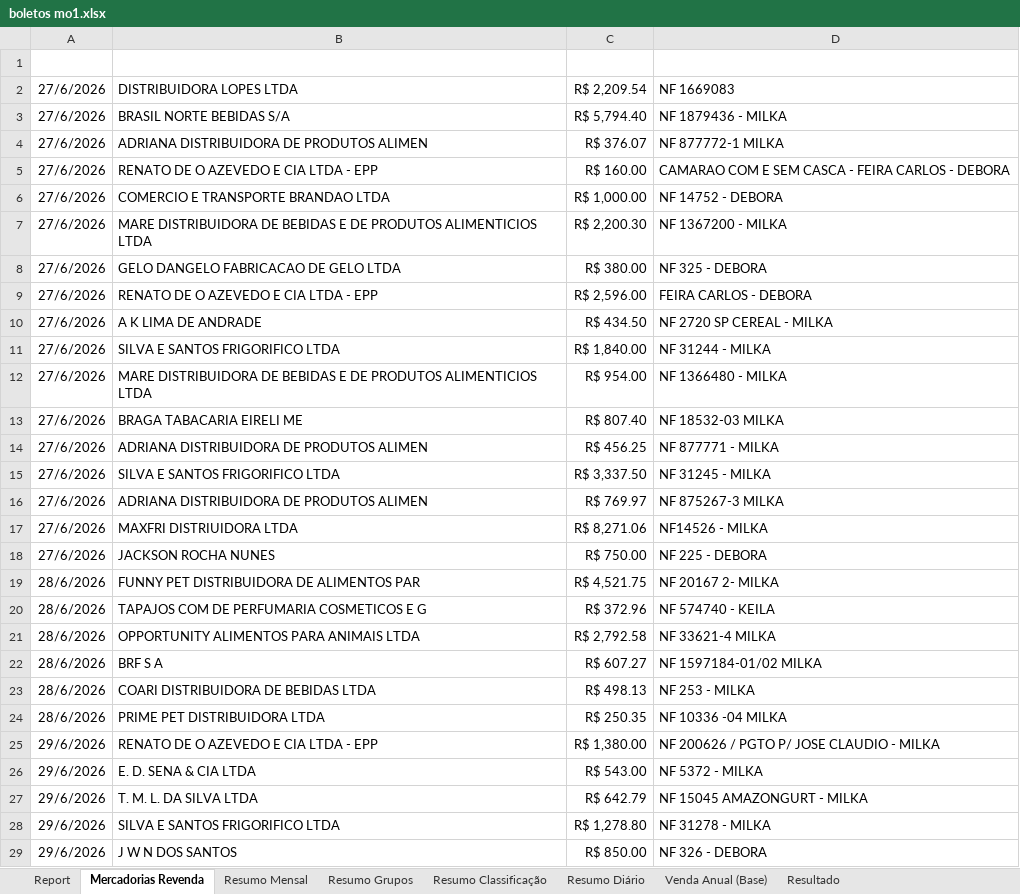
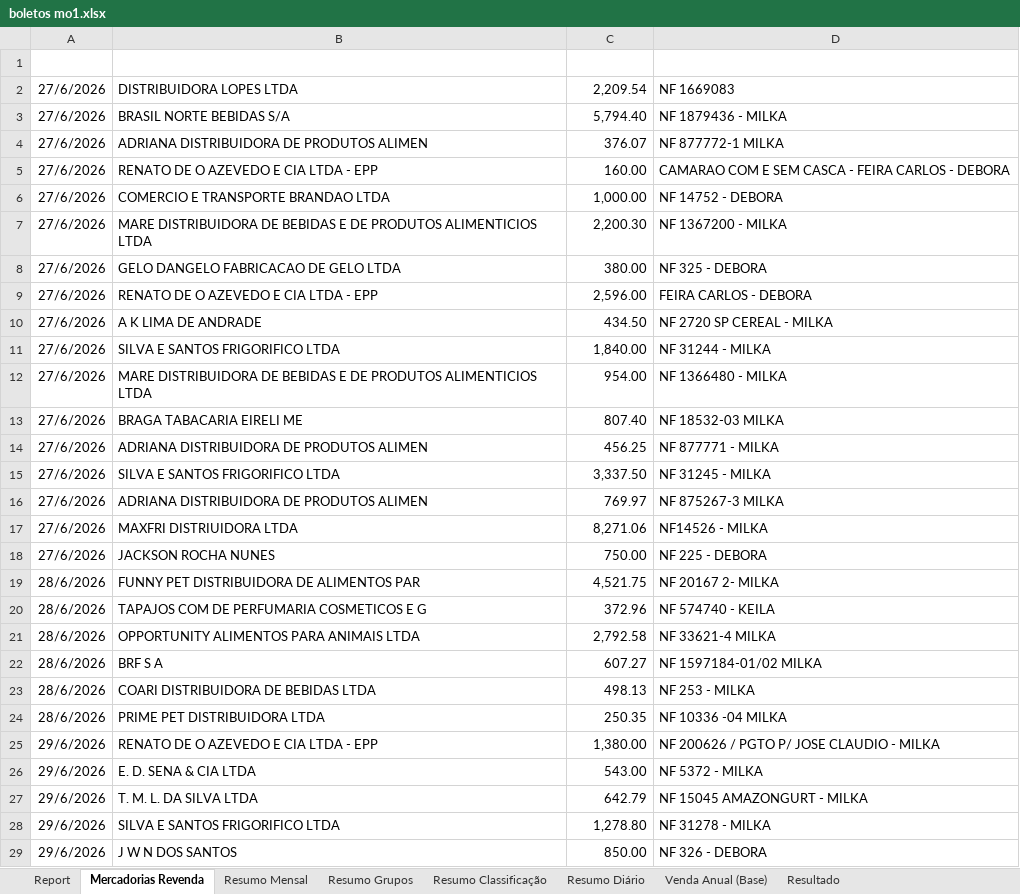
Before and after one commit to neilianesilva2408-collab/boletos---mercadinho, an Excel workbook: boletos mo1.xlsx, sheet Mercadorias Revenda, drawn as a sheet; only a part is shown; values as stored, in another font and other column widths than the file's, no borders; charts and pictures not drawn; the diff covers the shown part only; the diff names each change by its address in the sheet, - before the commit and + after, or states it on an @@ line.

```diff
--- a/boletos mo1.xlsx (sheet Mercadorias Revenda)
+++ b/boletos mo1.xlsx (sheet Mercadorias Revenda)
-C2: R$ 2,209.54
+C2: 2,209.54
-C3: R$ 5,794.40
+C3: 5,794.40
-C4: R$ 376.07
+C4: 376.07
-C5: R$ 160.00
+C5: 160.00
-C6: R$ 1,000.00
+C6: 1,000.00
-C7: R$ 2,200.30
+C7: 2,200.30
-C8: R$ 380.00
+C8: 380.00
-C9: R$ 2,596.00
+C9: 2,596.00
-C10: R$ 434.50
+C10: 434.50
-C11: R$ 1,840.00
+C11: 1,840.00
-C12: R$ 954.00
+C12: 954.00
-C13: R$ 807.40
+C13: 807.40
-C14: R$ 456.25
+C14: 456.25
-C15: R$ 3,337.50
+C15: 3,337.50
-C16: R$ 769.97
+C16: 769.97
-C17: R$ 8,271.06
+C17: 8,271.06
-C18: R$ 750.00
+C18: 750.00
-C19: R$ 4,521.75
+C19: 4,521.75
-C20: R$ 372.96
+C20: 372.96
-C21: R$ 2,792.58
+C21: 2,792.58
-C22: R$ 607.27
+C22: 607.27
-C23: R$ 498.13
+C23: 498.13
-C24: R$ 250.35
+C24: 250.35
-C25: R$ 1,380.00
+C25: 1,380.00
-C26: R$ 543.00
+C26: 543.00
-C27: R$ 642.79
+C27: 642.79
-C28: R$ 1,278.80
+C28: 1,278.80
-C29: R$ 850.00
+C29: 850.00
```
Also changed, not shown: 1007 edited cells elsewhere in this sheet, sheet Resumo Diário, sheet Resumo Classificação, sheet Resumo Grupos, sheet Resumo Mensal, sheet Resultado, sheet Venda Anual (Base), boletos mo2.xlsx, boletos mo4.xlsx.
